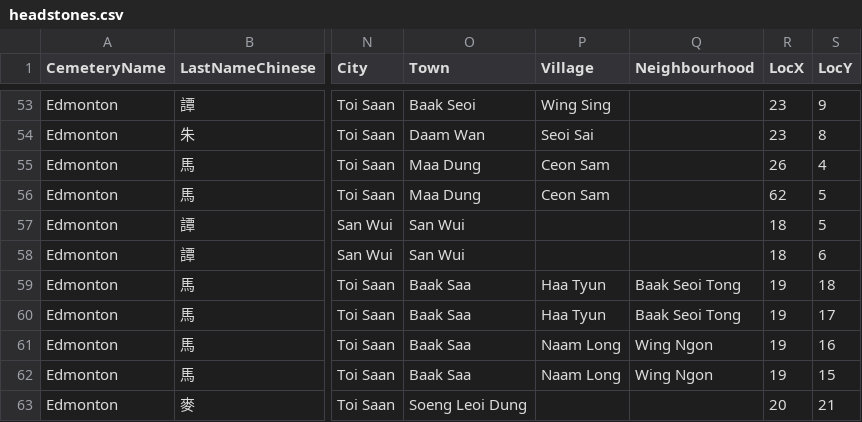
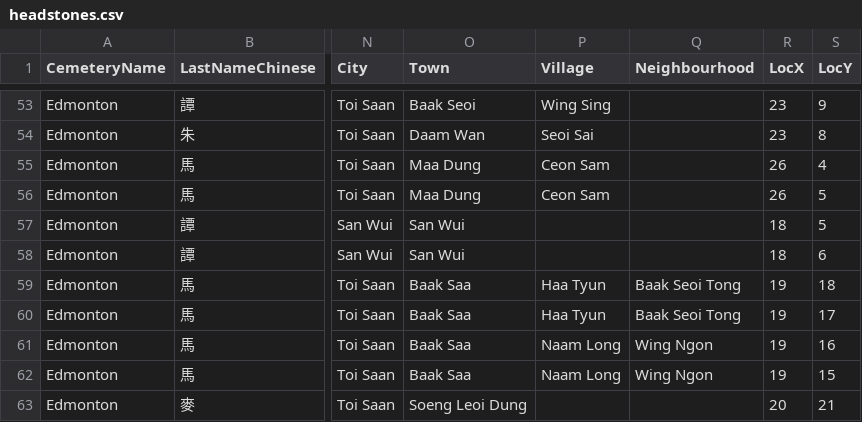
Before and after one commit to abbieschenk/headstone-addresses, a CSV file: src/data/headstones.csv, drawn as a sheet; only a part is shown, gaps mark what is left out; the diff names each change by its address in the sheet, - before the commit and + after, or states it on an @@ line.

Commit message:
Fixed incorrect data

```diff
--- a/src/data/headstones.csv
+++ b/src/data/headstones.csv
-R56 (LocX): 62
+R56 (LocX): 26
```
